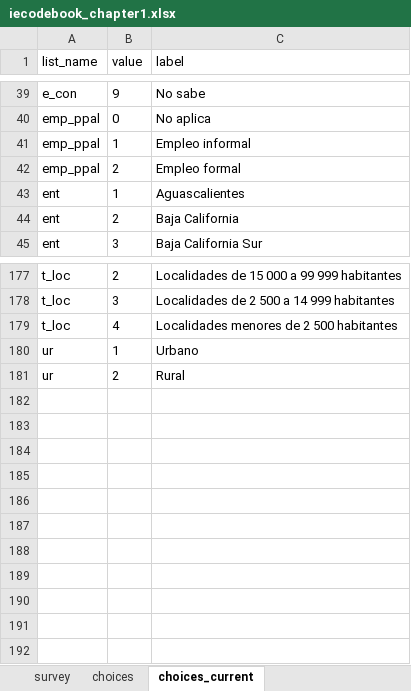
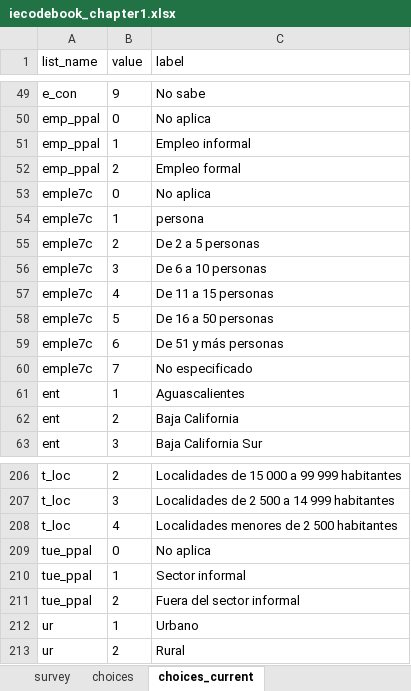
Before and after one commit to ilopezmoreno/Chapter1-PhDthesis, an Excel workbook: iecodebook_chapter1.xlsx, sheet choices_current, drawn as a sheet; only a part is shown, gaps mark what is left out; values as stored, in another font and other column widths than the file's, no borders; the diff covers the shown part only; the diff names each change by its address in the sheet, - before the commit and + after, or states it on an @@ line.

```diff
--- a/iecodebook_chapter1.xlsx (sheet choices_current)
+++ b/iecodebook_chapter1.xlsx (sheet choices_current)
+row 53: emple7c | 0 | No aplica
+row 54: emple7c | 1 | persona
+row 55: emple7c | 2 | De 2 a 5 personas
+row 56: emple7c | 3 | De 6 a 10 personas
+row 57: emple7c | 4 | De 11 a 15 personas
+row 58: emple7c | 5 | De 16 a 50 personas
+row 59: emple7c | 6 | De 51 y más personas
+row 60: emple7c | 7 | No especificado
+row 209: tue_ppal | 0 | No aplica
+row 210: tue_ppal | 1 | Sector informal
+row 211: tue_ppal | 2 | Fuera del sector informal
```
Also changed, not shown: 21 added rows elsewhere in this sheet, sheet survey, sheet choices, 10 other files.
